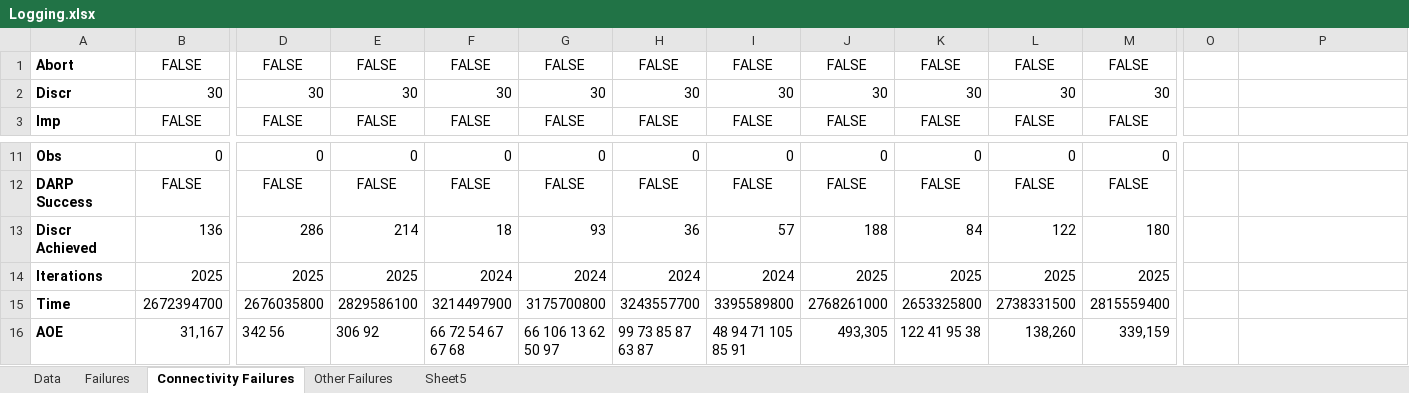
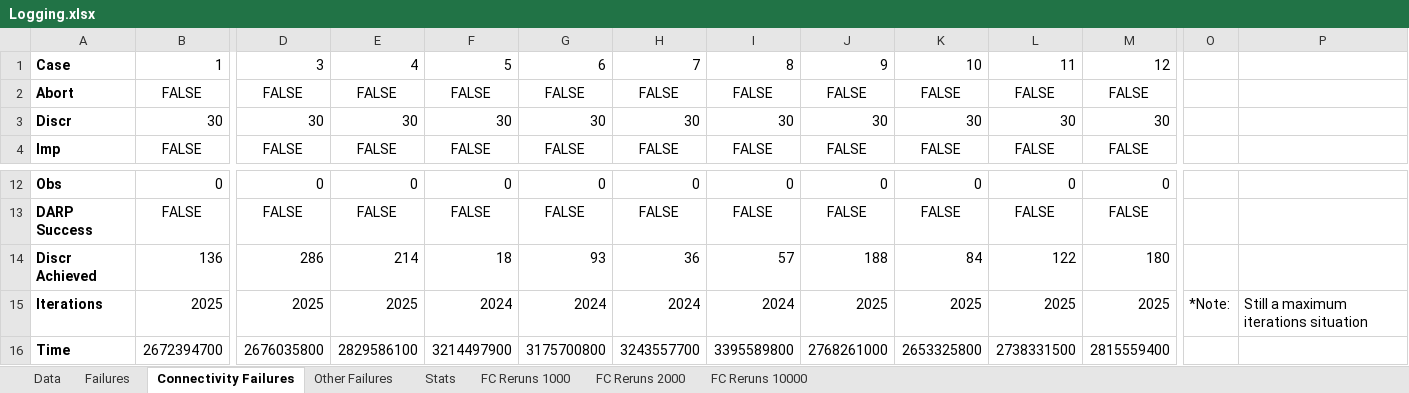
Before and after one commit to Welri/Masters-2021, an Excel workbook: Logging.xlsx, sheet Connectivity Failures, drawn as a sheet; only a part is shown, gaps mark what is left out; the shorter side is filled out with more unchanged rows; values as stored, in another font and other column widths than the file's, no borders; conditional formats not drawn; addresses are those after the commit; rows hold the shown columns only; the diff names each change by its address in the sheet, - before the commit and + after, or states it on an @@ line.

Commit message:
Trying Cases
There appears to be a problem with Success being FALSE sometimes even when cells are connected and discrepancy is less than 30. According to the log.

```diff
--- a/Logging.xlsx (sheet Connectivity Failures)
+++ b/Logging.xlsx (sheet Connectivity Failures)
-sheet tab: Sheet5
+sheet tab: Stats
+sheet tab: FC Reruns 1000
+sheet tab: FC Reruns 2000
+sheet tab: FC Reruns 10000
+row 1: Case | 1 | 3 | 4 | 5 | 6 | 7 | 8 | 9 | 10 | 11 | 12
-O15: (empty)
+O15: *Note:
-P15: (empty)
+P15: Still a maximum iterations situation
```
Also changed, not shown: sheet Stats, 16 other files.
